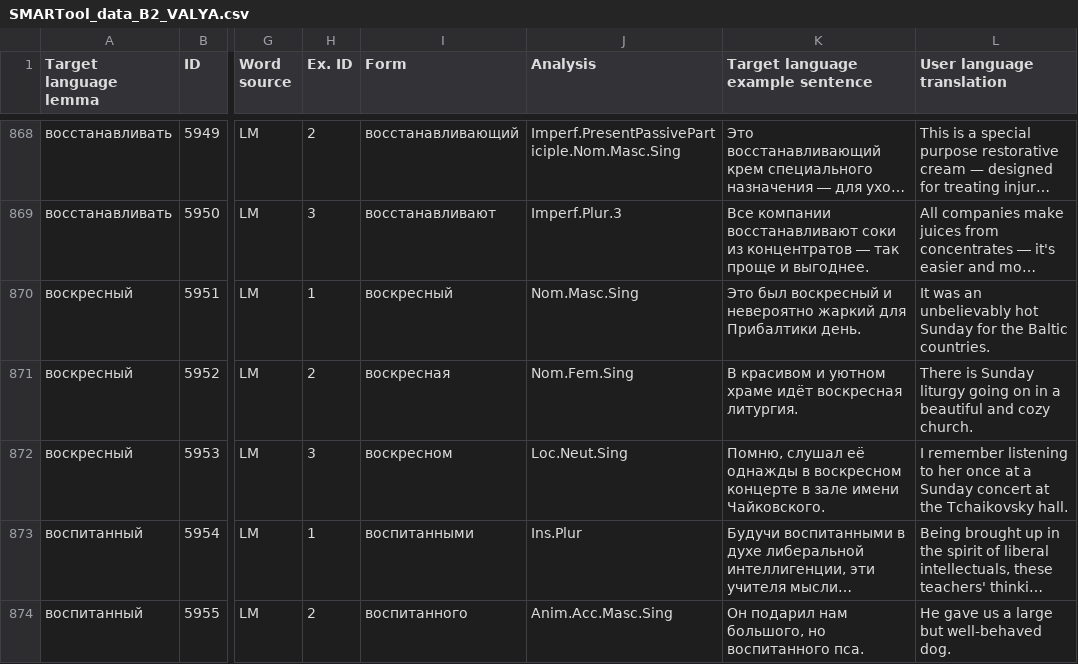
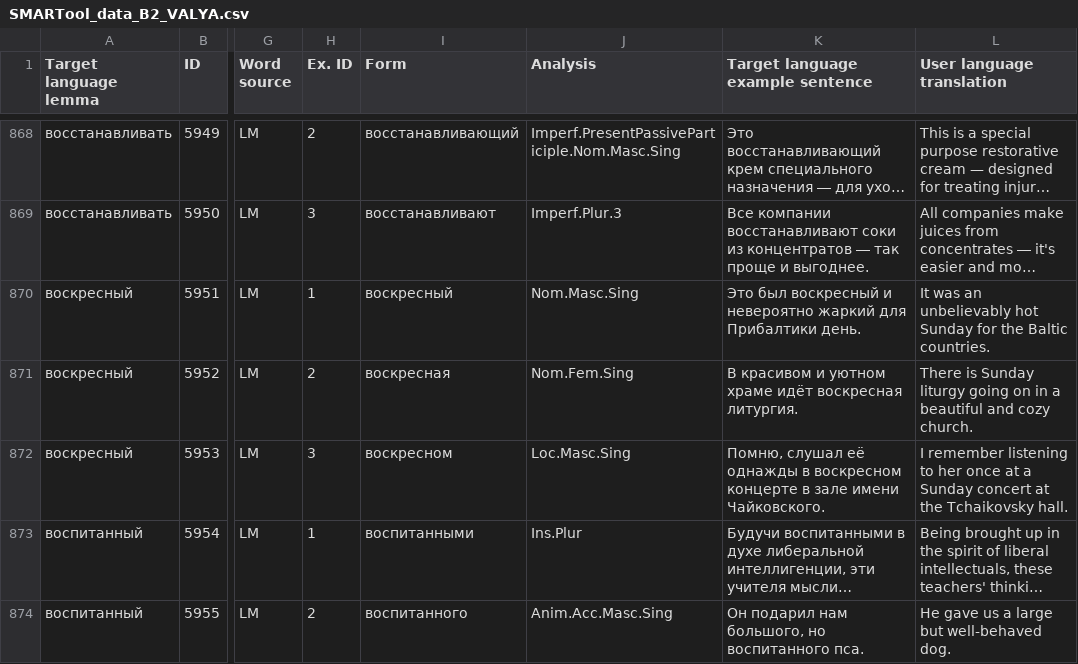
Before and after one commit to lajanda/data-rus-eng, a CSV file: SMARTool_data_B2_VALYA.csv, drawn as a sheet; only a part is shown, gaps mark what is left out; long unchanged cells end in …; the diff names each change by its address in the sheet, - before the commit and + after, or states it on an @@ line.

Commit message:
Correct 5953
Помню, слушал её однажды в воскресном концерте в зале имени Чайковского.
   (Loc.Neut.Sing )
>>
   (Loc.Masc.Sing )

```diff
--- a/SMARTool_data_B2_VALYA.csv
+++ b/SMARTool_data_B2_VALYA.csv
-J872 (Analysis): Loc.Neut.Sing
+J872 (Analysis): Loc.Masc.Sing
```
